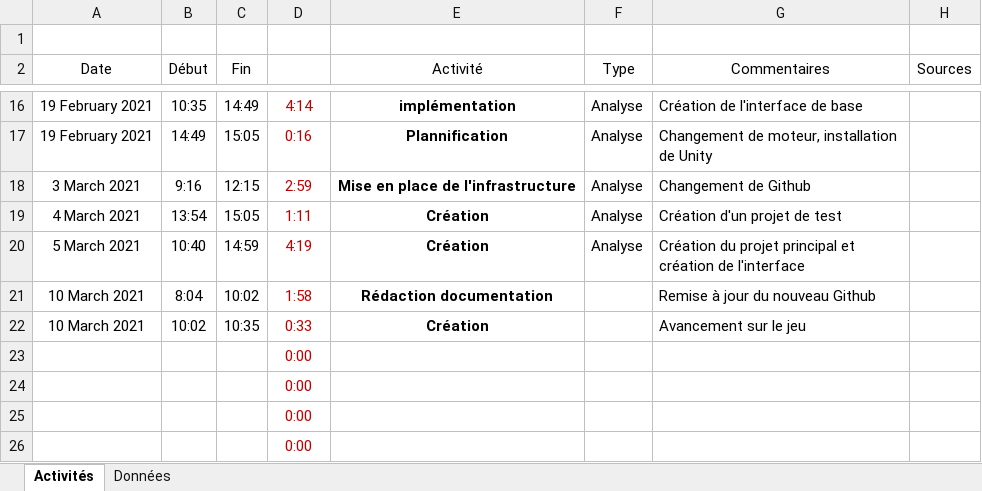
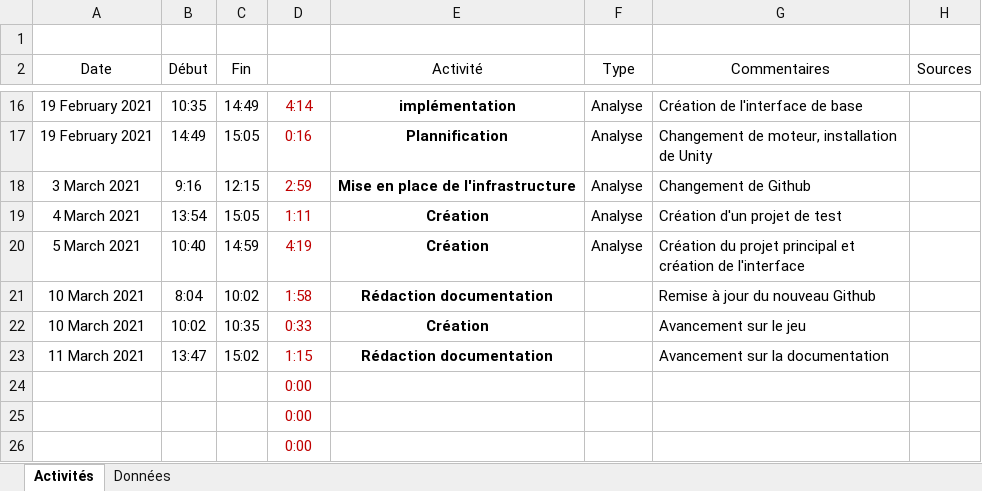
Before and after one commit to 20David20/Pre-TPI-Labyrinthe-Unity, an Excel workbook: Livrables/David Dubey Journal de travail Pré TPI.xlsx, sheet Activités, drawn as a sheet; only a part is shown, gaps mark what is left out; values as stored, in another font and other column widths than the file's, no borders; conditional formats and table styles not drawn; removed rows and columns are numbered as before the commit, all else as after; the diff names each change by its address in the sheet, - before the commit and + after, or states it on an @@ line.

Commit message:
Avancement documentation de projet

```diff
--- a/Livrables/David Dubey Journal de travail Pré TPI.xlsx (sheet Activités)
+++ b/Livrables/David Dubey Journal de travail Pré TPI.xlsx (sheet Activités)
-row 23:  |  |  | 0:00
+row 23: 11 March 2021 | 13:47 | 15:02 | 1:15 | Rédaction documentation |  | Avancement sur la documentation
```
Also changed, not shown: 1 other file.
